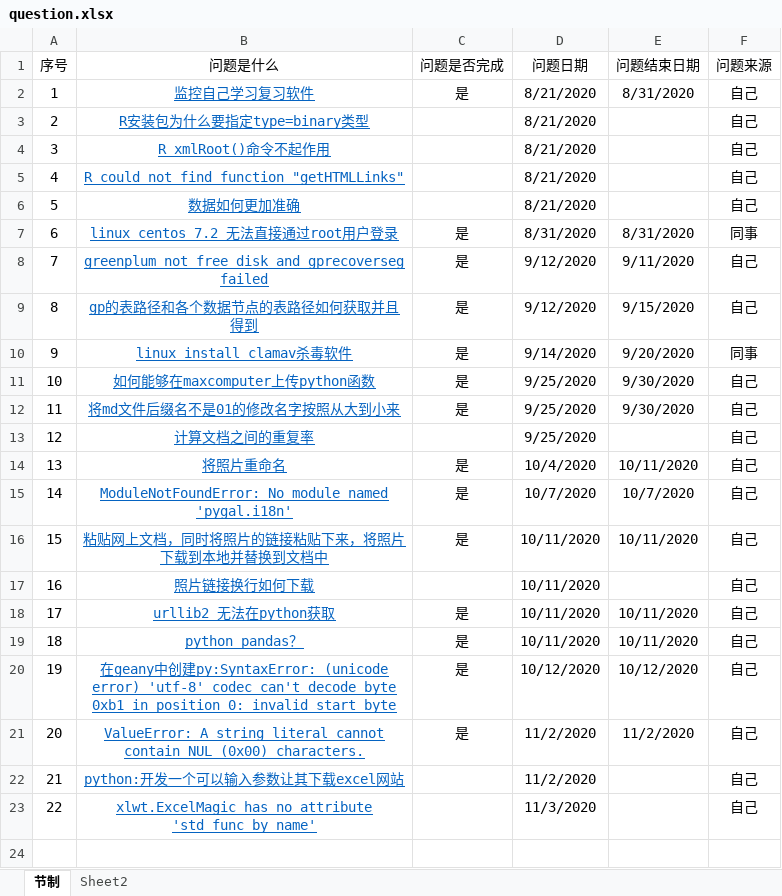
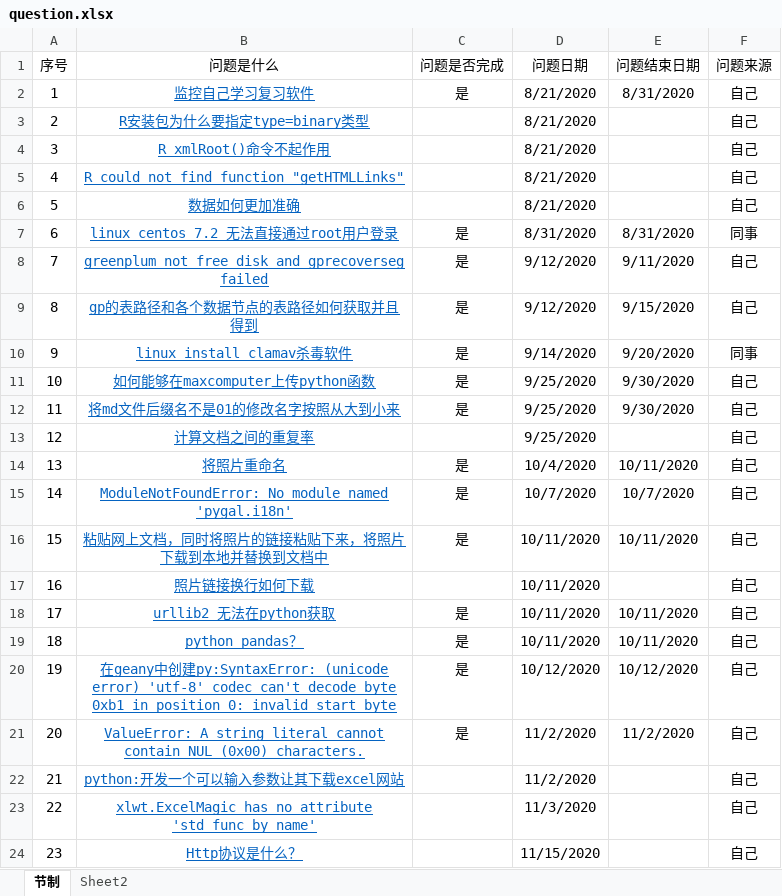
Before and after one commit to gh95533/ysys, an Excel workbook: question/question.xlsx, sheet 节制, drawn as a sheet; values as stored, in another font and other column widths than the file's, no borders; the diff names each change by its address in the sheet, - before the commit and + after, or states it on an @@ line.

```diff
--- a/question/question.xlsx (sheet 节制)
+++ b/question/question.xlsx (sheet 节制)
+row 24: 23 | Http协议是什么？ |  | 11/15/2020 |  | 自己
```
Also changed, not shown: 10 other files.
